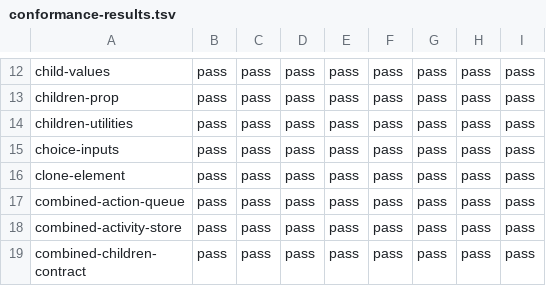
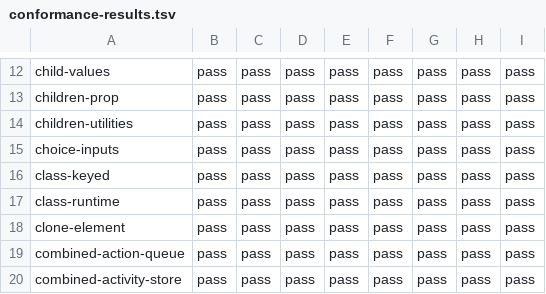
Before and after one commit to lmrrcc/jx, a TSV file: docs/evidence/conformance-results.tsv, drawn as a sheet; only a part is shown, gaps mark what is left out; the shorter side is filled out with more unchanged rows.

```diff
--- a/docs/evidence/conformance-results.tsv
+++ b/docs/evidence/conformance-results.tsv
@@ -15,2 +15,4 @@ children-utilities	pass	pass	pass	pass	pass	pass	pass	pass
 choice-inputs	pass	pass	pass	pass	pass	pass	pass	pass
+class-keyed	pass	pass	pass	pass	pass	pass	pass	pass
+class-runtime	pass	pass	pass	pass	pass	pass	pass	pass
 clone-element	pass	pass	pass	pass	pass	pass	pass	pass
```
Also changed, not shown: docs/evidence/capabilities.tsv, docs/evidence/conformance.tsv, 31 other files.
